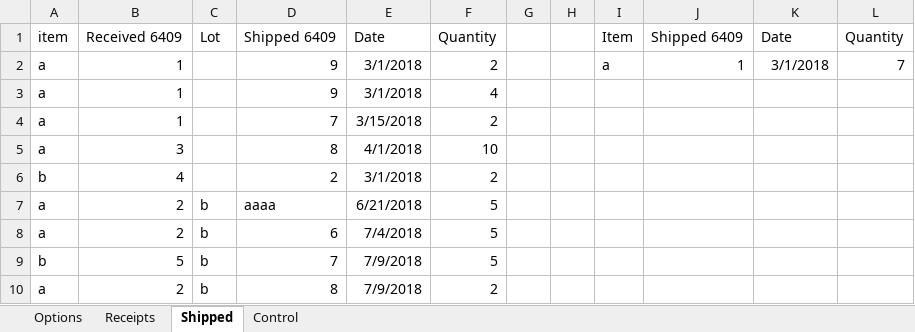
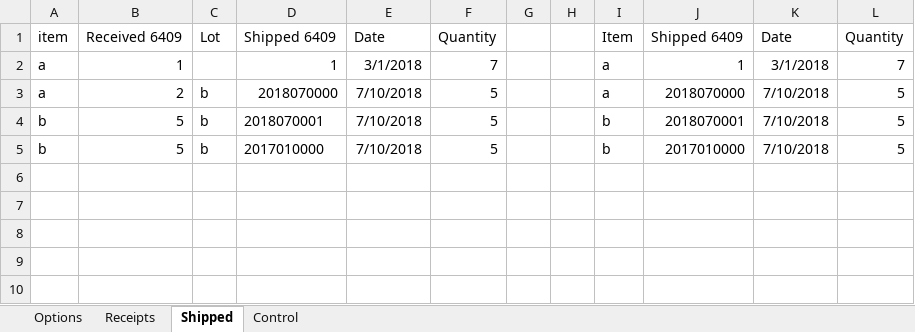
Before and after one commit to fmbellok/redcross, an Excel workbook: VBAInventory.xlsm, sheet Shipped, drawn as a sheet; values as stored, in another font and other column widths than the file's, no borders; table styles not drawn; removed rows and columns are numbered as before the commit, all else as after; the diff names each change by its address in the sheet, - before the commit and + after, or states it on an @@ line.

Commit message:
Add files via upload

```diff
--- a/VBAInventory.xlsm (sheet Shipped)
+++ b/VBAInventory.xlsm (sheet Shipped)
-D2: 9
+D2: 1
-F2: 2
+F2: 7
-row 3: a | 1 |  | 9 | 3/1/2018 | 4
-row 4: a | 1 |  | 7 | 3/15/2018 | 2
-row 5: a | 3 |  | 8 | 4/1/2018 | 10
-row 6: b | 4 |  | 2 | 3/1/2018 | 2
-row 7: a | 2 | b | aaaa | 6/21/2018 | 5
-D3: 6
+D3: 2018070000
-E3: 7/4/2018
+E3: 7/10/2018
-I3: (empty)
+I3: a
-J3: (empty)
+J3: 2018070000
-K3:K4: (empty)
+K3:K4: 7/10/2018
-L3:L4: (empty)
+L3:L4: 5
-D4: 7
+D4: 2018070001
-E4: 7/9/2018
+E4: 7/10/2018
-I4: (empty)
+I4: b
-J4: (empty)
+J4: 2018070001
-row 10: a | 2 | b | 8 | 7/9/2018 | 2
+row 5: b | 5 | b | 2017010000 | 7/10/2018 | 5 |  |  | b | 2017010000 | 7/10/2018 | 5
```
Also changed, not shown: sheet Receipts, charts or pictures.
